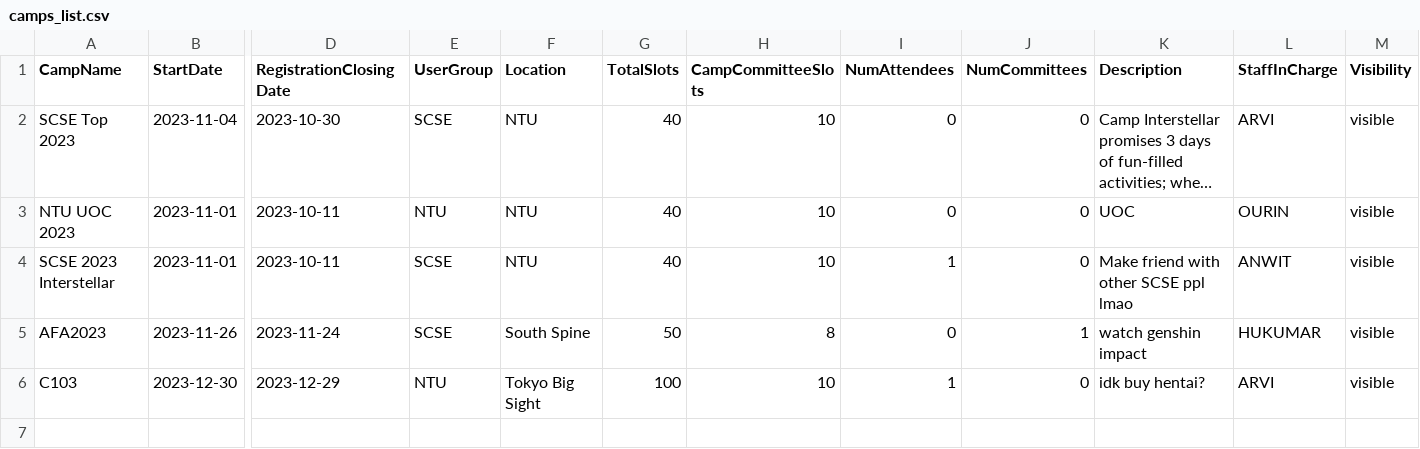
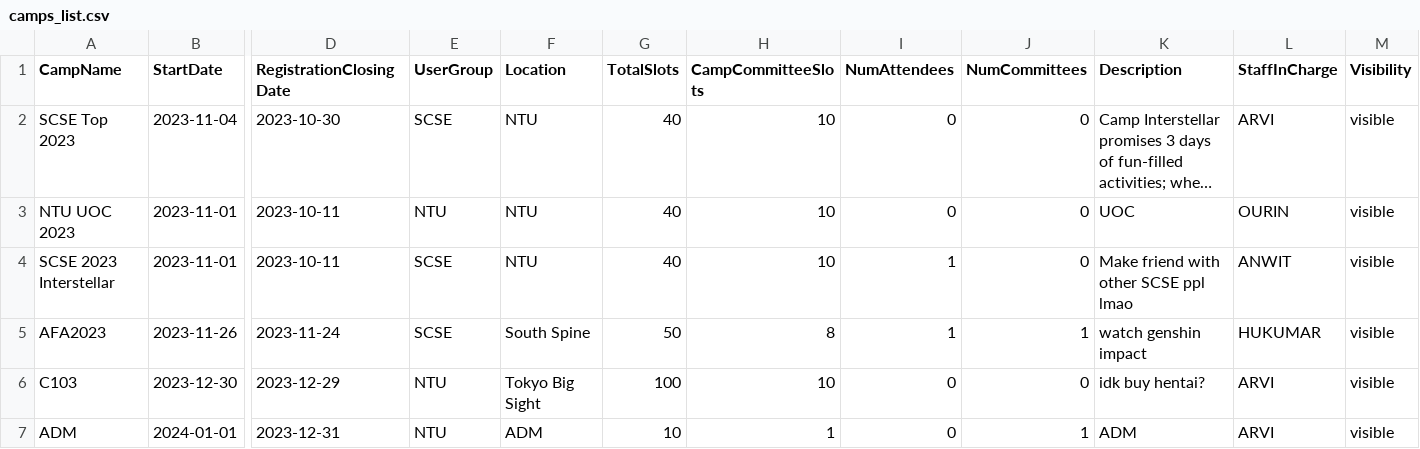
Before and after one commit to zikachuuu/SC2001-CAMS, a CSV file: data/camps_list.csv, drawn as a sheet; only a part is shown, gaps mark what is left out; long unchanged cells end in …; rows hold the shown columns only; the diff names each change by its address in the sheet, - before the commit and + after, or states it on an @@ line.

```diff
--- a/data/camps_list.csv
+++ b/data/camps_list.csv
-I5 (NumAttendees): 0
+I5 (NumAttendees): 1
-I6 (NumAttendees): 1
+I6 (NumAttendees): 0
+row 7: ADM | 2024-01-01 | 2023-12-31 | NTU | ADM | 10 | 1 | 0 | 1 | ADM | ARVI | visible
```
Also changed, not shown: data/enquiries.csv, data/staff_list.csv, 4 other files.
